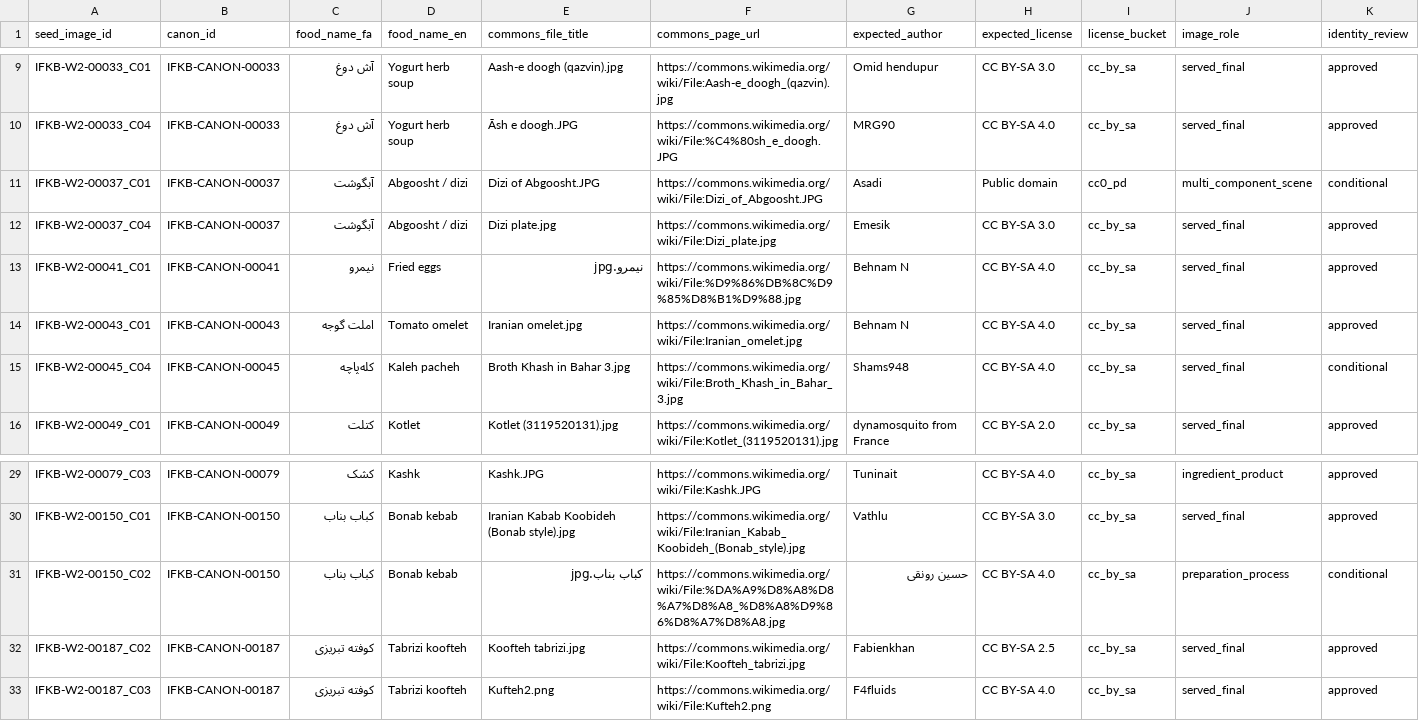
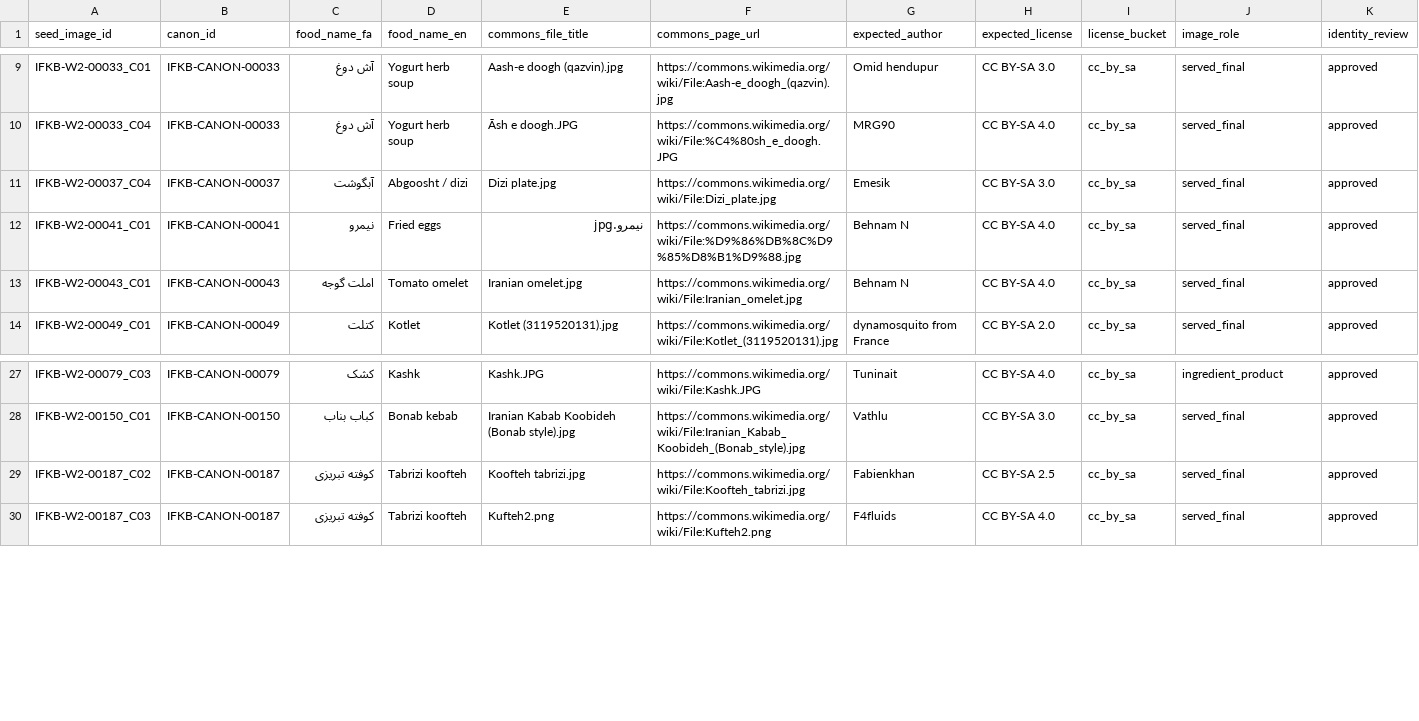
Before and after one commit to Emad211/Neofit-ai, a CSV file: ifkb/images/p0_wave2_accepted_manifest.csv, drawn as a sheet; only a part is shown, gaps mark what is left out; rows hold the shown columns only; the diff names each change by its address in the sheet, - before the commit and + after, or states it on an @@ line.

Commit message:
fix(ifkb): exclude conditional images from original acquisition

```diff
--- a/ifkb/images/p0_wave2_accepted_manifest.csv
+++ b/ifkb/images/p0_wave2_accepted_manifest.csv
-row 11: IFKB-W2-00037_C01 | IFKB-CANON-00037 | آبگوشت | Abgoosht / dizi | Dizi of Abgoosht.JPG | https://commons.wikimedia.org/wiki/File:Dizi_of_Abgoosht.JPG | Asadi | Public domain | cc0_pd | multi_component_scene | conditional
-row 15: IFKB-W2-00045_C04 | IFKB-CANON-00045 | کله‌پاچه | Kaleh pacheh | Broth Khash in Bahar 3.jpg | https://commons.wikimedia.org/wiki/File:Broth_Khash_in_Bahar_3.jpg | Shams948 | CC BY-SA 4.0 | cc_by_sa | served_final | conditional
-row 31: IFKB-W2-00150_C02 | IFKB-CANON-00150 | کباب بناب | Bonab kebab | کباب بناب.jpg | https://commons.wikimedia.org/wiki/File:%DA%A9%D8%A8%D8%A7%D8%A8_%D8%A8%D9%86%D8%A7%D8%A8.jpg | حسین رونقی | CC BY-SA 4.0 | cc_by_sa | preparation_process | conditional
```
